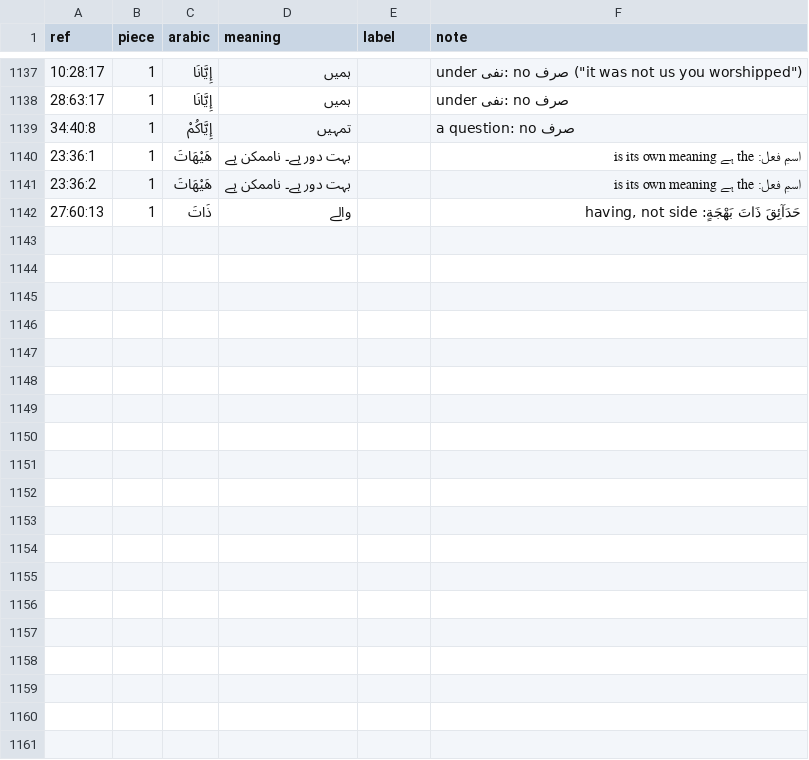
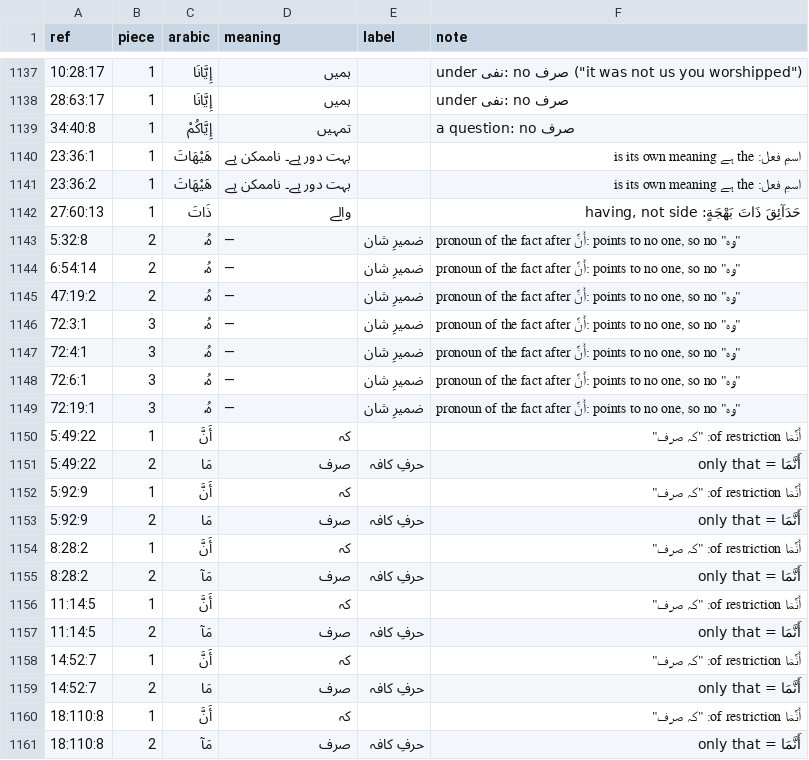
Before and after one commit to mohsingdp-ai/Marifatul-Quran, a TSV file: word-part-fixes.tsv, drawn as a sheet; only a part is shown, gaps mark what is left out; the diff covers the shown part only.

```diff
--- a/word-part-fixes.tsv
+++ b/word-part-fixes.tsv
@@ -1142 +1142,20 @@ ref	piece	arabic	meaning	label	note
 27:60:13	1	ذَاتَ	والے		حَدَآئِقَ ذَاتَ بَهْجَةٍ: having, not side
+5:32:8	2	هُۥ	—	ضمیرِ شان	pronoun of the fact after أَنَّ: points to no one, so no "وہ"
+6:54:14	2	هُۥ	—	ضمیرِ شان	pronoun of the fact after أَنَّ: points to no one, so no "وہ"
+47:19:2	2	هُۥ	—	ضمیرِ شان	pronoun of the fact after أَنَّ: points to no one, so no "وہ"
+72:3:1	3	هُۥ	—	ضمیرِ شان	pronoun of the fact after أَنَّ: points to no one, so no "وہ"
+72:4:1	3	هُۥ	—	ضمیرِ شان	pronoun of the fact after أَنَّ: points to no one, so no "وہ"
+72:6:1	3	هُۥ	—	ضمیرِ شان	pronoun of the fact after أَنَّ: points to no one, so no "وہ"
+72:19:1	3	هُۥ	—	ضمیرِ شان	pronoun of the fact after أَنَّ: points to no one, so no "وہ"
+5:49:22	1	أَنَّ	کہ		أَنَّمَا of restriction: "کہ صرف"
+5:49:22	2	مَا	صرف	حرفِ کافہ	أَنَّمَا = only that
+5:92:9	1	أَنَّ	کہ		أَنَّمَا of restriction: "کہ صرف"
+5:92:9	2	مَا	صرف	حرفِ کافہ	أَنَّمَا = only that
+8:28:2	1	أَنَّ	کہ		أَنَّمَا of restriction: "کہ صرف"
+8:28:2	2	مَآ	صرف	حرفِ کافہ	أَنَّمَا = only that
+11:14:5	1	أَنَّ	کہ		أَنَّمَا of restriction: "کہ صرف"
+11:14:5	2	مَآ	صرف	حرفِ کافہ	أَنَّمَا = only that
+14:52:7	1	أَنَّ	کہ		أَنَّمَا of restriction: "کہ صرف"
+14:52:7	2	مَا	صرف	حرفِ کافہ	أَنَّمَا = only that
+18:110:8	1	أَنَّ	کہ		أَنَّمَا of restriction: "کہ صرف"
+18:110:8	2	مَآ	صرف	حرفِ کافہ	أَنَّمَا = only that
```
Also changed, not shown: 17 added rows elsewhere in this file, word-gloss-fixes.csv, 21 other files.
